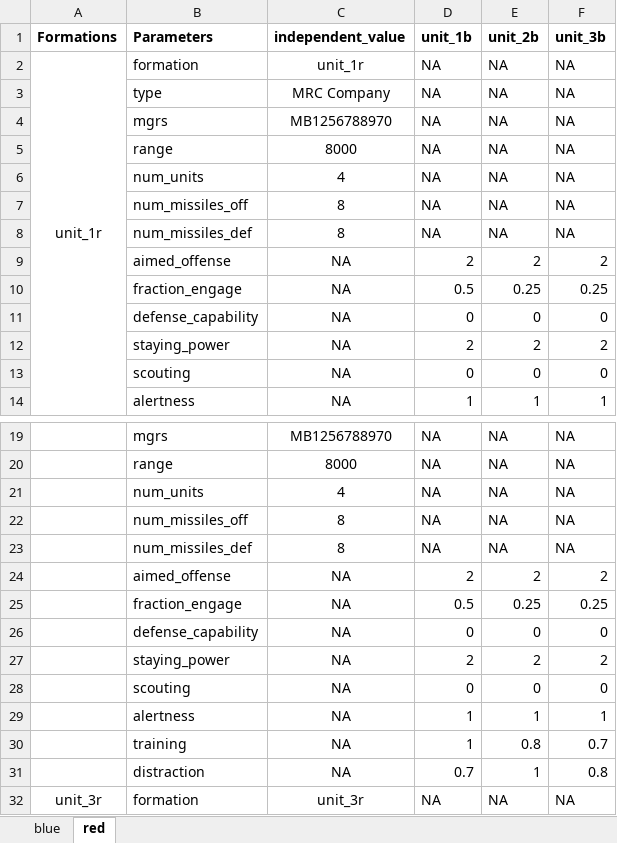
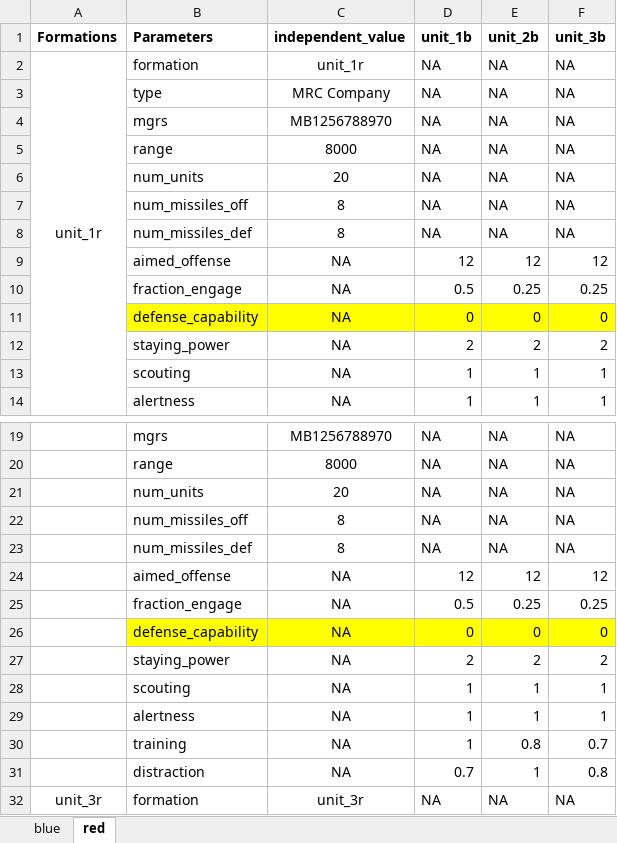
Before and after one commit to CRG180/combat-salvo, an Excel workbook: hetrogeneous_salvo_model/hetrogeneous_salvo_data_input_tool.xlsx, sheet red, drawn as a sheet; only a part is shown, gaps mark what is left out; values as stored, in another font and other column widths than the file's, no borders; charts and pictures not drawn; removed rows and columns are numbered as before the commit, all else as after; the diff covers the shown part only; the diff names each change by its address in the sheet, - before the commit and + after, or states it on an @@ line.

```diff
--- a/hetrogeneous_salvo_model/hetrogeneous_salvo_data_input_tool.xlsx (sheet red)
+++ b/hetrogeneous_salvo_model/hetrogeneous_salvo_data_input_tool.xlsx (sheet red)
-C6 (independent_value): 4
+C6 (independent_value): 20
-row 9:  | aimed_offense | NA | 2 | 2 | 2
+row 9:  | aimed_offense | NA | 12 | 12 | 12
-B11:F11 fill: none
+B11:F11 fill: #FFFF00
-row 13:  | scouting | NA | 0 | 0 | 0
+row 13:  | scouting | NA | 1 | 1 | 1
-C21 (independent_value): 4
+C21 (independent_value): 20
-row 24:  | aimed_offense | NA | 2 | 2 | 2
+row 24:  | aimed_offense | NA | 12 | 12 | 12
-B26:F26 fill: none
+B26:F26 fill: #FFFF00
-row 28:  | scouting | NA | 0 | 0 | 0
+row 28:  | scouting | NA | 1 | 1 | 1
```
Also changed, not shown: 2 added rows, 2 removed rows, 1 edited cell and cell formats elsewhere in this sheet, sheet blue, formulas that keep their value, 2 other files.
